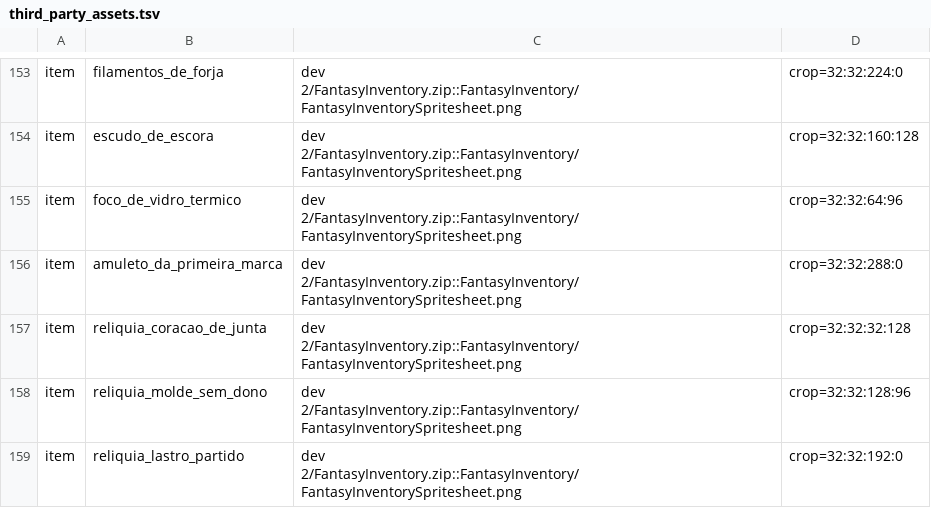
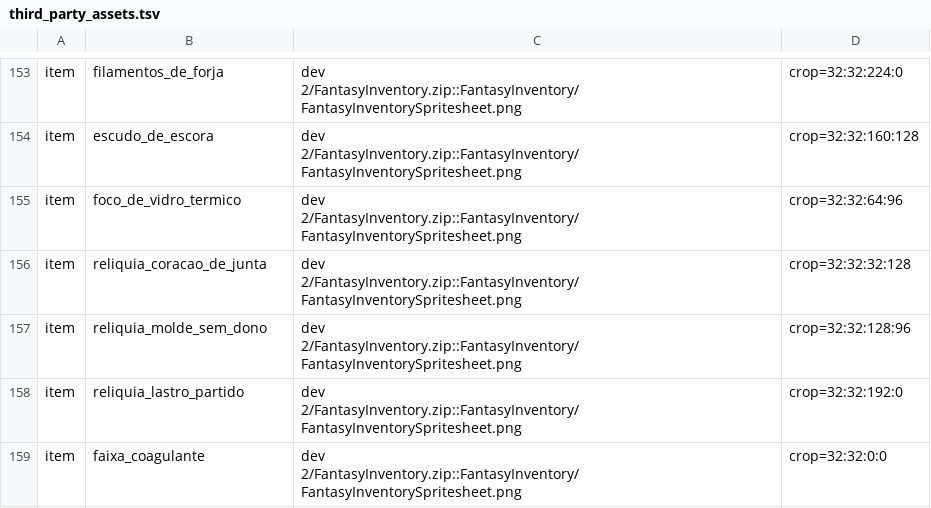
Before and after one commit to matheus013/torre-das-cem-marcas, a TSV file: tools/art/third_party_assets.tsv, drawn as a sheet; only a part is shown, gaps mark what is left out; the shorter side is filled out with more unchanged rows; removed rows and columns are numbered as before the commit, all else as after; the diff covers the shown part only; the diff names each change by its address in the sheet, - before the commit and + after, or states it on an @@ line.

```diff
--- a/tools/art/third_party_assets.tsv
+++ b/tools/art/third_party_assets.tsv
-row 156: item | amuleto_da_primeira_marca | dev 2/FantasyInventory.zip::FantasyInventory/FantasyInventorySpritesheet.png | crop=32:32:288:0
```
Also changed, not shown: 21 added rows and 2 removed rows elsewhere in this file, 58 other files.
